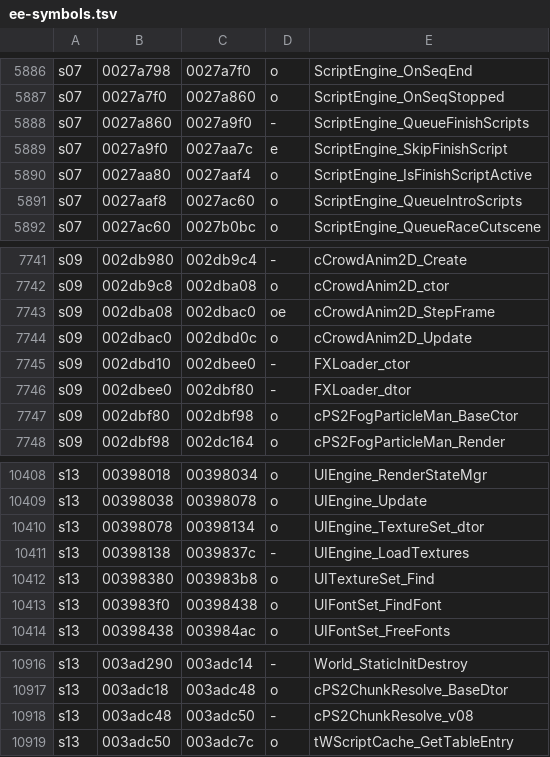
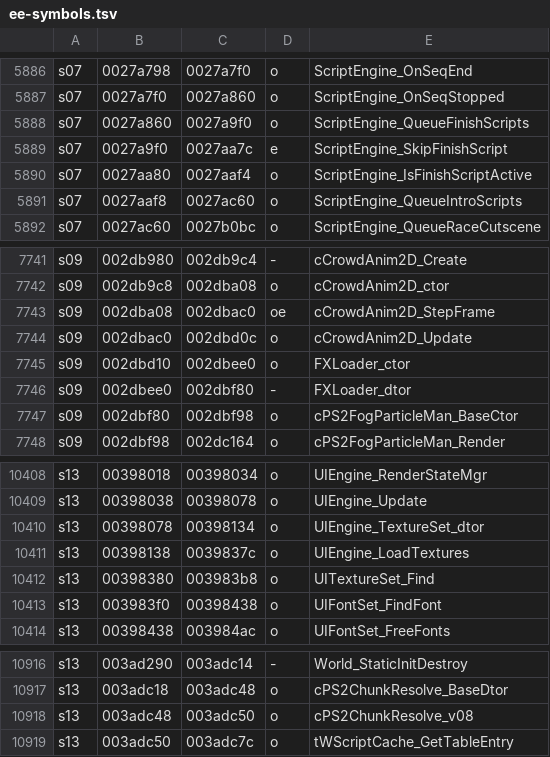
Before and after one commit to andersfischernielsen/ssx3-decomp, a TSV file: generated/ee-symbols.tsv, drawn as a sheet; only a part is shown, gaps mark what is left out; the diff covers the shown part only.

```diff
--- a/generated/ee-symbols.tsv
+++ b/generated/ee-symbols.tsv
@@ -5887,3 +5887,3 @@ s07	0027a798	0027a7f0	o	ScriptEngine_OnSeqEnd
 s07	0027a7f0	0027a860	o	ScriptEngine_OnSeqStopped
-s07	0027a860	0027a9f0	-	ScriptEngine_QueueFinishScripts
+s07	0027a860	0027a9f0	o	ScriptEngine_QueueFinishScripts
 s07	0027a9f0	0027aa7c	e	ScriptEngine_SkipFinishScript
@@ -7744,3 +7744,3 @@ s09	002dba08	002dbac0	oe	cCrowdAnim2D_StepFrame
 s09	002dbac0	002dbd0c	o	cCrowdAnim2D_Update
-s09	002dbd10	002dbee0	-	FXLoader_ctor
+s09	002dbd10	002dbee0	o	FXLoader_ctor
 s09	002dbee0	002dbf80	-	FXLoader_dtor
@@ -10410,3 +10410,3 @@ s13	00398038	00398078	o	UIEngine_Update
 s13	00398078	00398134	o	UIEngine_TextureSet_dtor
-s13	00398138	0039837c	-	UIEngine_LoadTextures
+s13	00398138	0039837c	o	UIEngine_LoadTextures
 s13	00398380	003983b8	o	UITextureSet_Find
@@ -10917,3 +10917,3 @@ s13	003ad290	003adc14	-	World_StaticInitDestroy
 s13	003adc18	003adc48	o	cPS2ChunkResolve_BaseDtor
-s13	003adc48	003adc50	-	cPS2ChunkResolve_v08
+s13	003adc48	003adc50	o	cPS2ChunkResolve_v08
 s13	003adc50	003adc7c	o	tWScriptCache_GetTableEntry
```
Also changed, not shown: 6 edited cells elsewhere in this file, 1 other file.
